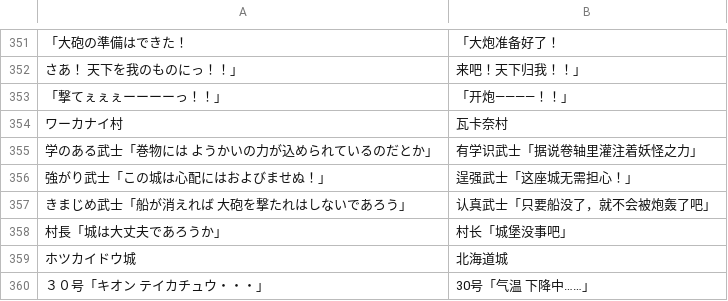
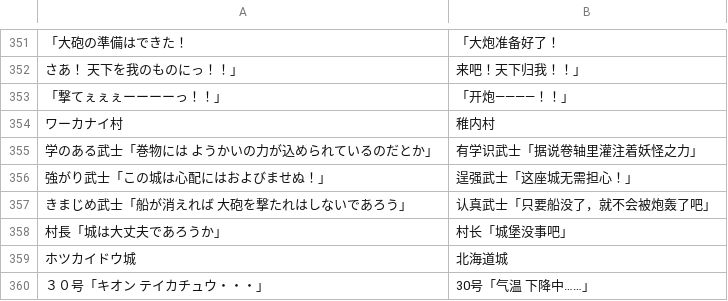
Before and after one commit to nuke996/Half-Minute-Hero-Two-CN, a TSV file: locales/zh-CN/dlc/zh_05.tsv, drawn as a sheet; only a part is shown, gaps mark what is left out.

```diff
--- a/locales/zh-CN/dlc/zh_05.tsv
+++ b/locales/zh-CN/dlc/zh_05.tsv
@@ -353,3 +353,3 @@
 「撃てぇぇぇーーーーっ！！」	「开炮————！！」
-ワーカナイ村	瓦卡奈村
+ワーカナイ村	稚内村
 学のある武士「巻物には　ようかいの力が込められているのだとか」	有学识武士「据说卷轴里灌注着妖怪之力」
```
Also changed, not shown: locales/zh-CN/dlc/zh_01.tsv, locales/zh-CN/dlc/zh_03.tsv, 14 other files.
